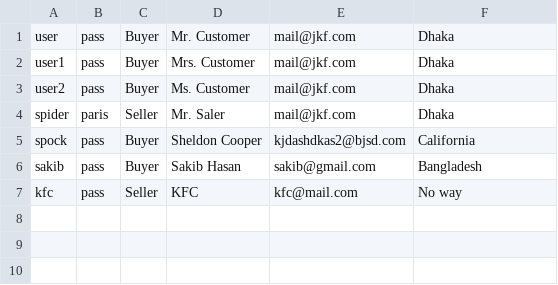
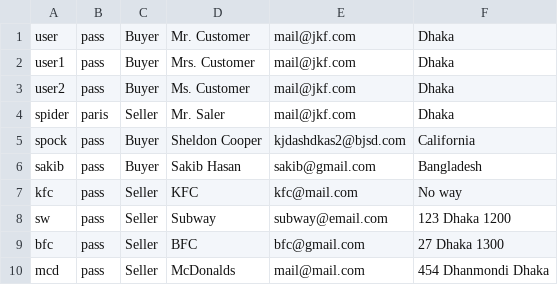
Before and after one commit to Sakib2263/ShopAdvisor, a CSV file: ShopAdvisor/data/users.csv, drawn as a sheet; the diff names each change by its address in the sheet, - before the commit and + after, or states it on an @@ line.

```diff
--- a/ShopAdvisor/data/users.csv
+++ b/ShopAdvisor/data/users.csv
+row 8: sw | pass | Seller | Subway | subway@email.com | 123 Dhaka 1200
+row 9: bfc | pass | Seller | BFC | bfc@gmail.com | 27 Dhaka 1300
+row 10: mcd | pass | Seller | McDonalds | mail@mail.com | 454 Dhanmondi Dhaka
```
Also changed, not shown: 1 other file.
